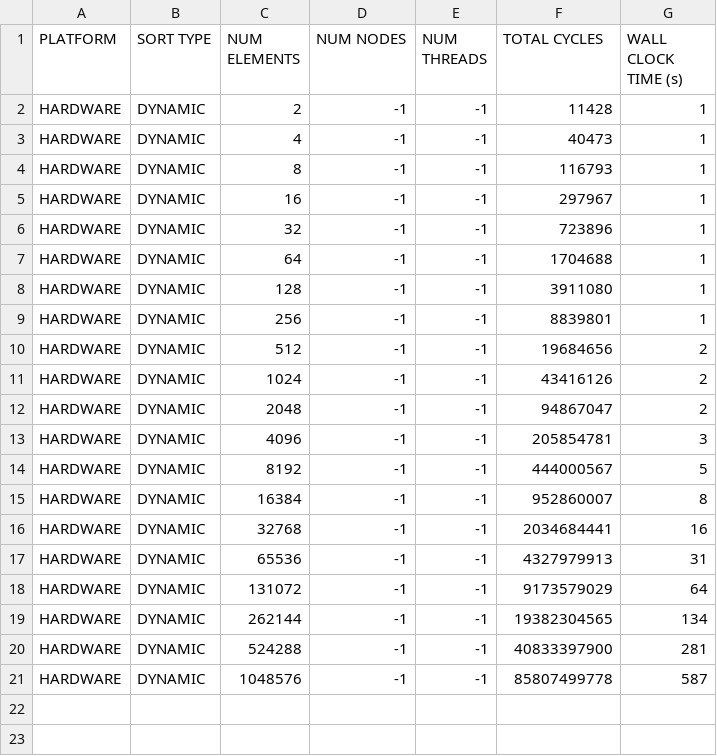
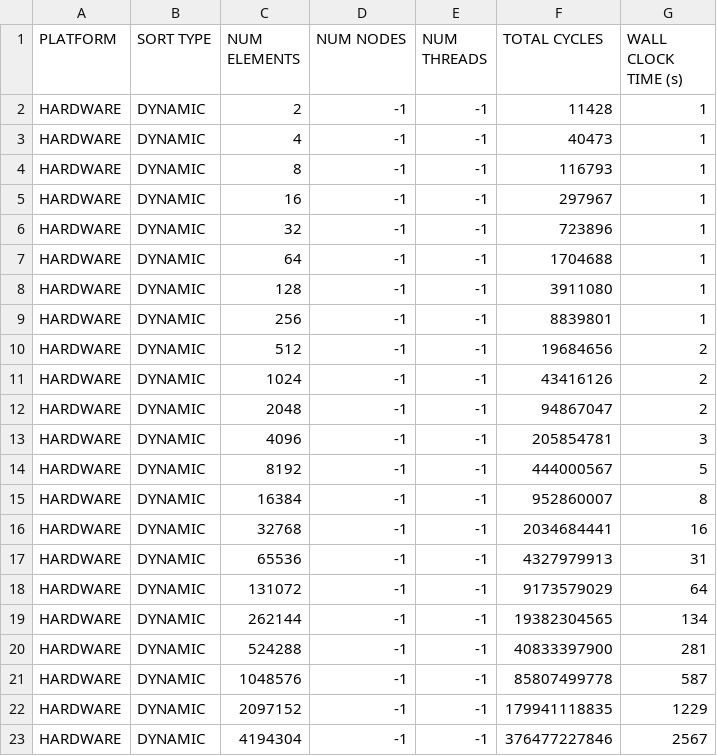
Before and after one commit to kaushikvelusamy/Bitonic-EMU-Benchmark, a CSV file: results/EMU/HARDWARE/DYNAMIC/hardware_dynamic_0514.csv, drawn as a sheet; the diff names each change by its address in the sheet, - before the commit and + after, or states it on an @@ line.

Commit message:
Added 2^21 and 2^22 to HW dynamic results

```diff
--- a/results/EMU/HARDWARE/DYNAMIC/hardware_dynamic_0514.csv
+++ b/results/EMU/HARDWARE/DYNAMIC/hardware_dynamic_0514.csv
+row 22: HARDWARE | DYNAMIC | 2097152 | -1 | -1 | 179941118835 | 1229
+row 23: HARDWARE | DYNAMIC | 4194304 | -1 | -1 | 376477227846 | 2567
```
